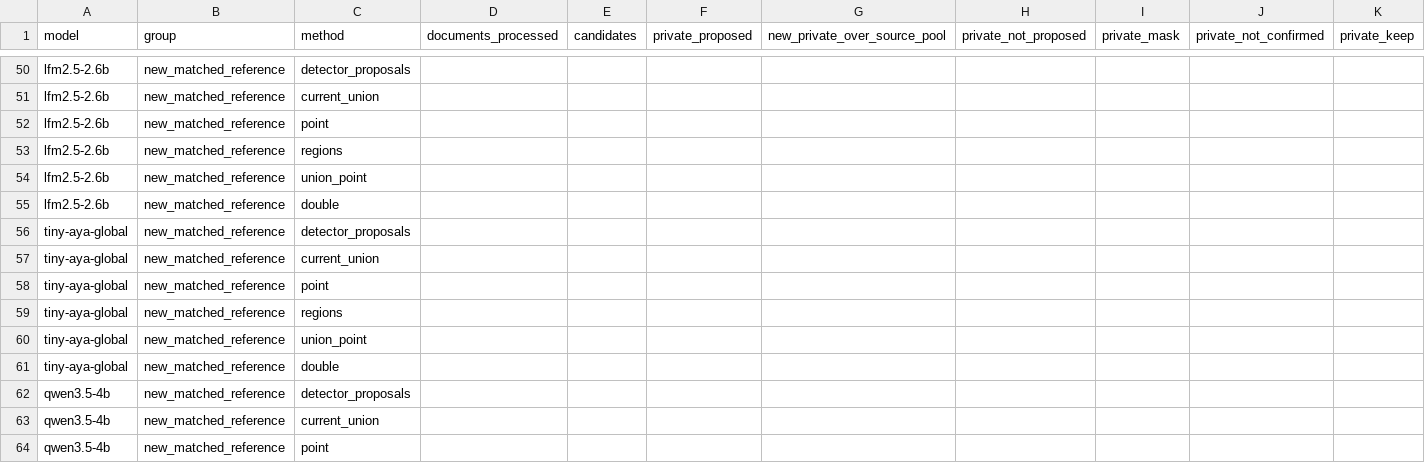
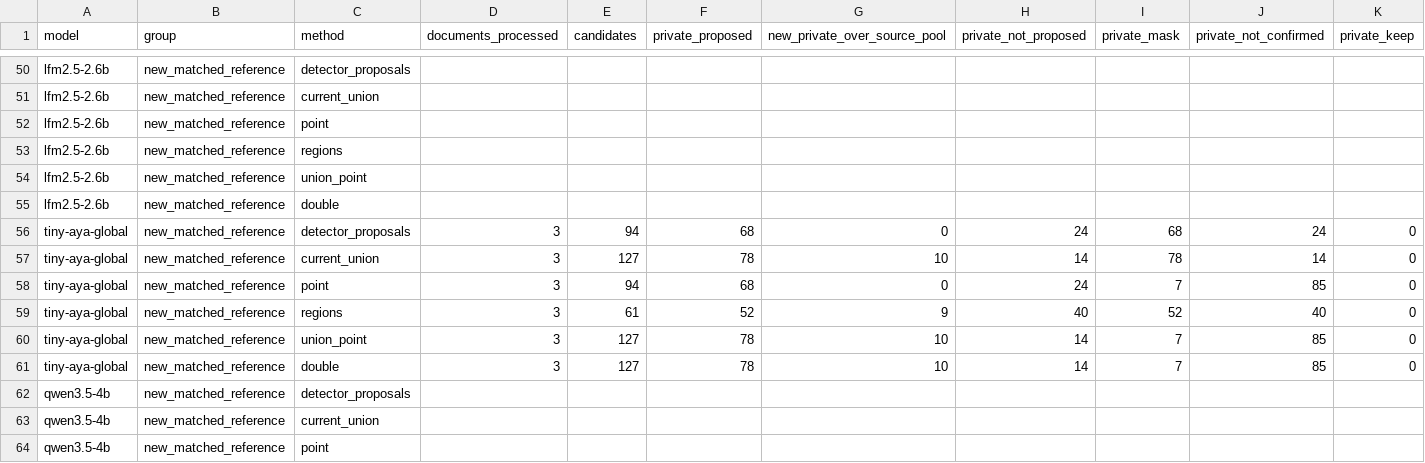
Before and after one commit to miqonee/Kaponir, a CSV file: docs/experiments/new-models-reference-v2-comparison.csv, drawn as a sheet; only a part is shown, gaps mark what is left out; removed rows and columns are numbered as before the commit, all else as after; rows hold the shown columns only; the diff names each change by its address in the sheet, - before the commit and + after, or states it on an @@ line.

```diff
--- a/docs/experiments/new-models-reference-v2-comparison.csv
+++ b/docs/experiments/new-models-reference-v2-comparison.csv
-row 56: tiny-aya-global | new_matched_reference | detector_proposals
-row 57: tiny-aya-global | new_matched_reference | current_union
-row 58: tiny-aya-global | new_matched_reference | point
-row 59: tiny-aya-global | new_matched_reference | regions
-row 60: tiny-aya-global | new_matched_reference | union_point
-row 61: tiny-aya-global | new_matched_reference | double
+row 56: tiny-aya-global | new_matched_reference | detector_proposals | 3 | 94 | 68 | 0 | 24 | 68 | 24 | 0
+row 57: tiny-aya-global | new_matched_reference | current_union | 3 | 127 | 78 | 10 | 14 | 78 | 14 | 0
+row 58: tiny-aya-global | new_matched_reference | point | 3 | 94 | 68 | 0 | 24 | 7 | 85 | 0
+row 59: tiny-aya-global | new_matched_reference | regions | 3 | 61 | 52 | 9 | 40 | 52 | 40 | 0
+row 60: tiny-aya-global | new_matched_reference | union_point | 3 | 127 | 78 | 10 | 14 | 7 | 85 | 0
+row 61: tiny-aya-global | new_matched_reference | double | 3 | 127 | 78 | 10 | 14 | 7 | 85 | 0
```
Also changed, not shown: docs/experiments/new-models-reference-v2-documents.csv, 4 other files.
